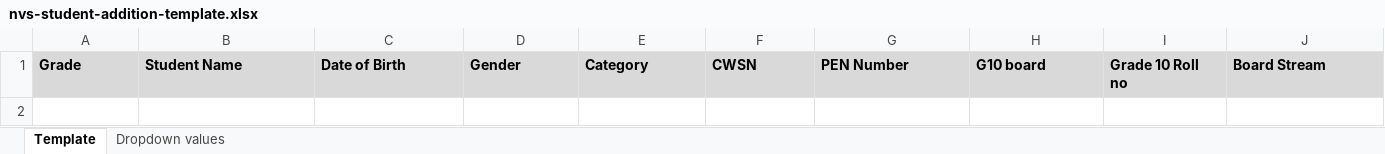
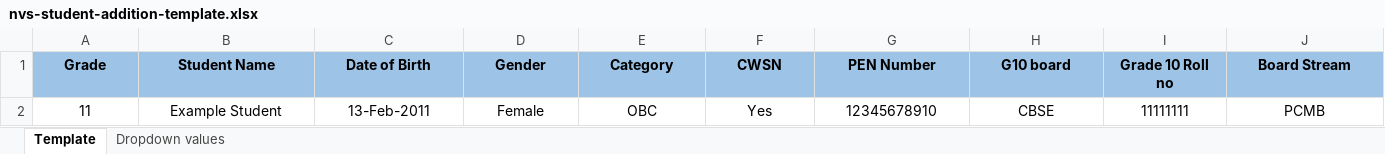
Before and after one commit to avantifellows/af_lms, an Excel workbook: src/assets/nvs-student-addition-template.xlsx, sheet Template, drawn as a sheet; only a part is shown; values as stored, in another font and other column widths than the file's, no borders; charts and pictures not drawn; rows hold the shown columns only; the diff covers the shown part only; the diff names each change by its address in the sheet, - before the commit and + after, or states it on an @@ line.

Commit message:
fix: update student upload and dropout handling

```diff
--- a/src/assets/nvs-student-addition-template.xlsx (sheet Template)
+++ b/src/assets/nvs-student-addition-template.xlsx (sheet Template)
@@ A1:J1 fill: #D9D9D9 → #9DC3E6, alignment: left → center @@
+row 2: 11 | Example Student | 13-Feb-2011 | Female | OBC | Yes | 12345678910 | CBSE | 11111111 | PCMB
```
Also changed, not shown: cell formats elsewhere in this sheet, sheet Dropdown values, charts or pictures, 14 other files.
